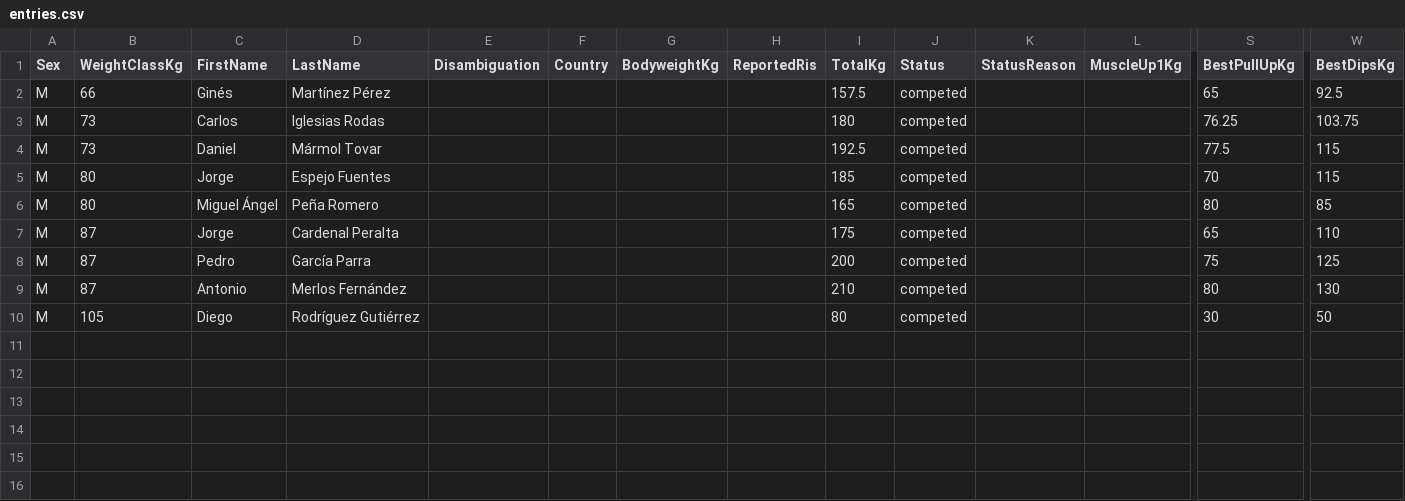
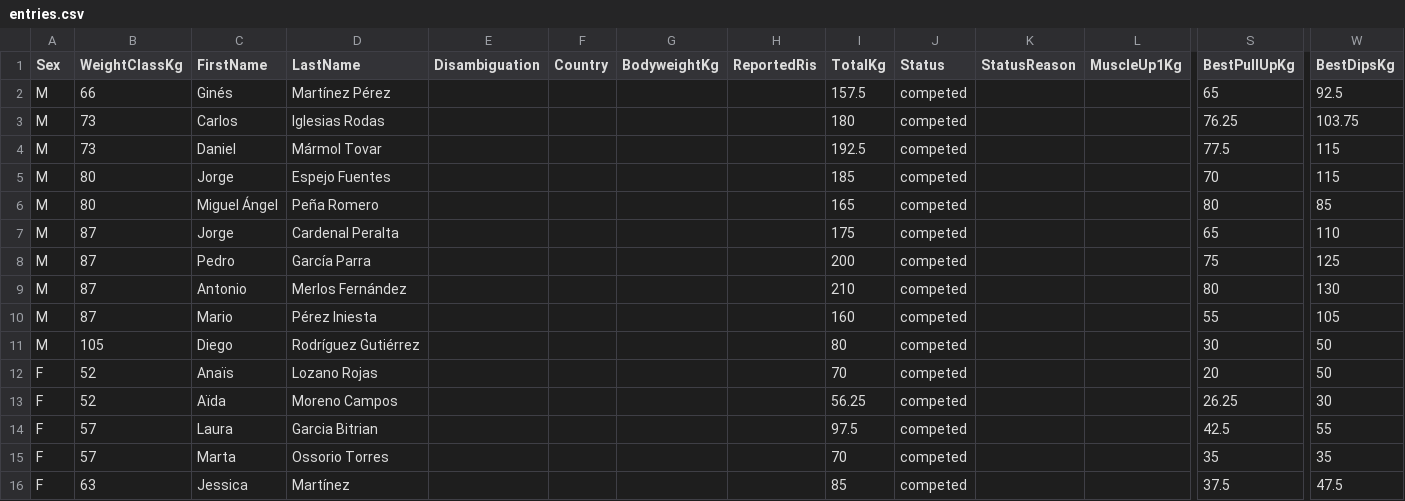
Before and after one commit to openstreetlifting/openstreetlifting, a CSV file: backend/data/competitions/asociacion-espanola-de-streetlifting/2022/aesl-spanish-nationals-classic-2022/entries.csv, drawn as a sheet; only a part is shown, gaps mark what is left out; rows hold the shown columns only; the diff names each change by its address in the sheet, - before the commit and + after, or states it on an @@ line.

Commit message:
fix(data): use lift sums for inconsistent published totals

```diff
--- a/backend/data/competitions/asociacion-espanola-de-streetlifting/2022/aesl-spanish-nationals-classic-2022/entries.csv
+++ b/backend/data/competitions/asociacion-espanola-de-streetlifting/2022/aesl-spanish-nationals-classic-2022/entries.csv
+row 10: M | 87 | Mario | Pérez Iniesta |  |  |  |  | 160 | competed |  |  | 55 | 105
+row 12: F | 52 | Anaïs | Lozano Rojas |  |  |  |  | 70 | competed |  |  | 20 | 50
+row 13: F | 52 | Aïda | Moreno Campos |  |  |  |  | 56.25 | competed |  |  | 26.25 | 30
+row 14: F | 57 | Laura | Garcia Bitrian |  |  |  |  | 97.5 | competed |  |  | 42.5 | 55
+row 15: F | 57 | Marta | Ossorio Torres |  |  |  |  | 70 | competed |  |  | 35 | 35
+row 16: F | 63 | Jessica | Martínez |  |  |  |  | 85 | competed |  |  | 37.5 | 47.5
```
